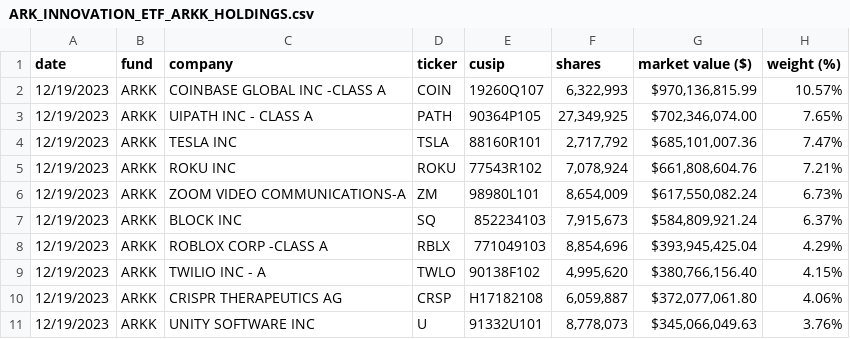
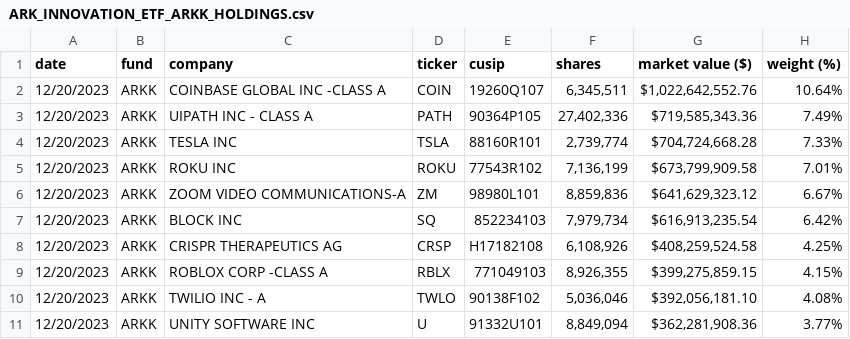
Before and after one commit to tigger0jk/ark-invest-scraper, a CSV file: holdings/ARK_INNOVATION_ETF_ARKK_HOLDINGS.csv, drawn as a sheet; only a part is shown; the diff covers the shown part only.

```diff
--- a/holdings/ARK_INNOVATION_ETF_ARKK_HOLDINGS.csv
+++ b/holdings/ARK_INNOVATION_ETF_ARKK_HOLDINGS.csv
@@ -1,11 +1,11 @@
 date,fund,company,ticker,cusip,shares,market  value  ($),weight  (%)
-12/19/2023,ARKK,COINBASE  GLOBAL  INC  -CLASS  A,COIN,19260Q107,"6,322,993","$970,136,815.99",10.57%
-12/19/2023,ARKK,UIPATH  INC  -  CLASS  A,PATH,90364P105,"27,349,925","$702,346,074.00",7.65%
-12/19/2023,ARKK,TESLA  INC,TSLA,88160R101,"2,717,792","$685,101,007.36",7.47%
-12/19/2023,ARKK,ROKU  INC,ROKU,77543R102,"7,078,924","$661,808,604.76",7.21%
-12/19/2023,ARKK,ZOOM  VIDEO  COMMUNICATIONS-A,ZM,98980L101,"8,654,009","$617,550,082.24",6.73%
-12/19/2023,ARKK,BLOCK  INC,SQ,852234103,"7,915,673","$584,809,921.24",6.37%
-12/19/2023,ARKK,ROBLOX  CORP  -CLASS  A,RBLX,771049103,"8,854,696","$393,945,425.04",4.29%
-12/19/2023,ARKK,TWILIO  INC  -  A,TWLO,90138F102,"4,995,620","$380,766,156.40",4.15%
-12/19/2023,ARKK,CRISPR  THERAPEUTICS  AG,CRSP,H17182108,"6,059,887","$372,077,061.80",4.06%
-12/19/2023,ARKK,UNITY  SOFTWARE  INC,U,91332U101,"8,778,073","$345,066,049.63",3.76%
+12/20/2023,ARKK,COINBASE  GLOBAL  INC  -CLASS  A,COIN,19260Q107,"6,345,511","$1,022,642,552.76",10.64%
+12/20/2023,ARKK,UIPATH  INC  -  CLASS  A,PATH,90364P105,"27,402,336","$719,585,343.36",7.49%
+12/20/2023,ARKK,TESLA  INC,TSLA,88160R101,"2,739,774","$704,724,668.28",7.33%
+12/20/2023,ARKK,ROKU  INC,ROKU,77543R102,"7,136,199","$673,799,909.58",7.01%
+12/20/2023,ARKK,ZOOM  VIDEO  COMMUNICATIONS-A,ZM,98980L101,"8,859,836","$641,629,323.12",6.67%
+12/20/2023,ARKK,BLOCK  INC,SQ,852234103,"7,979,734","$616,913,235.54",6.42%
+12/20/2023,ARKK,CRISPR  THERAPEUTICS  AG,CRSP,H17182108,"6,108,926","$408,259,524.58",4.25%
+12/20/2023,ARKK,ROBLOX  CORP  -CLASS  A,RBLX,771049103,"8,926,355","$399,275,859.15",4.15%
+12/20/2023,ARKK,TWILIO  INC  -  A,TWLO,90138F102,"5,036,046","$392,056,181.10",4.08%
+12/20/2023,ARKK,UNITY  SOFTWARE  INC,U,91332U101,"8,849,094","$362,281,908.36",3.77%
```
Also changed, not shown: 3 added rows, 3 removed rows and 87 edited cells elsewhere in this file, holdings/ARK_AUTONOMOUS_TECH._&_ROBOTICS_ETF_ARKQ_HOLDINGS.csv, holdings/ARK_FINTECH_INNOVATION_ETF_ARKF_HOLDINGS.csv, 6 other files.
